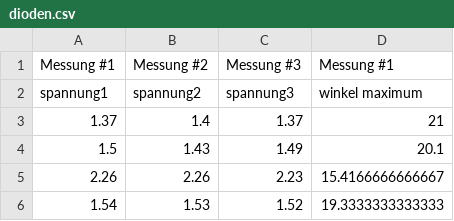
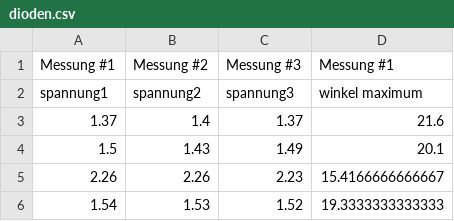
Before and after one commit to dfb159/Studium, a CSV file: Exp1/Versuchsbericht 21 - O5/messung/dioden.csv, drawn as a sheet.

```diff
--- a/Exp1/Versuchsbericht 21 - O5/messung/dioden.csv
+++ b/Exp1/Versuchsbericht 21 - O5/messung/dioden.csv
@@ -2,3 +2,3 @@
 "spannung1","spannung2","spannung3","winkel maximum"
-1.37,1.4,1.37,21
+1.37,1.4,1.37,21.6
 1.5,1.43,1.49,20.1
```
Also changed, not shown: 4 other files.
